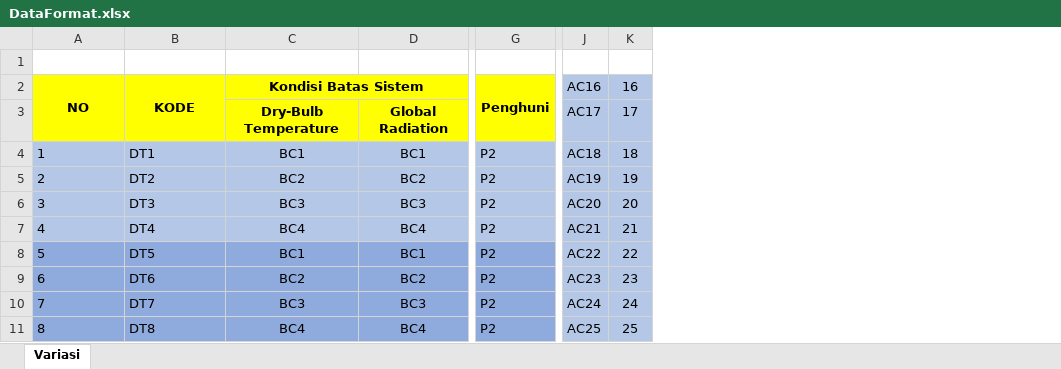
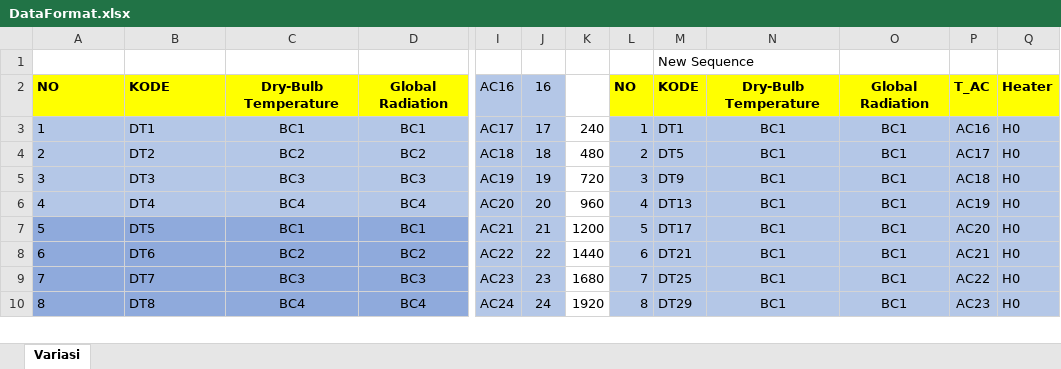
Before and after one commit to ridhanf/nncontrol, an Excel workbook: Data/DataFormat.xlsx, sheet Variasi, drawn as a sheet; only a part is shown, gaps mark what is left out; values as stored, in another font and other column widths than the file's, no borders; removed rows and columns are numbered as before the commit, all else as after; rows hold the shown columns only; the diff covers the shown part only; the diff names each change by its address in the sheet, - before the commit and + after, or states it on an @@ line.

Commit message:
Reconstruct Data Sequence

```diff
--- a/Data/DataFormat.xlsx (sheet Variasi)
+++ b/Data/DataFormat.xlsx (sheet Variasi)
-column G, row 2: Penghuni; rows 4-11: all P2
+column K, rows 3-10: 240 | 480 | 720 | 960 | 1200 | 1440 | 1680 | 1920
+column L, rows 2-10: NO | 1 | 2 | 3 | 4 | 5 | 6 | 7 | 8
+column M, rows 1-10: New Sequence | KODE | DT1 | DT5 | DT9 | DT13 | DT17 | DT21 | DT25 | DT29
+column N, rows 2-10: Dry-Bulb Temperature | BC1 | BC1 | BC1 | BC1 | BC1 | BC1 | BC1 | BC1
+column O, rows 2-10: Global Radiation | BC1 | BC1 | BC1 | BC1 | BC1 | BC1 | BC1 | BC1
+column P, rows 2-10: T_AC | AC16 | AC17 | AC18 | AC19 | AC20 | AC21 | AC22 | AC23
+column Q, rows 2-10: Heater | H0 | H0 | H0 | H0 | H0 | H0 | H0 | H0
-A2:B2 alignment: center
+A2:B2 alignment: left
-A2:A3 merged
-B2:B3 merged
-C2: Kondisi Batas Sistem
+C2: Dry-Bulb Temperature
-C2:D2 merged
-D2: (empty)
+D2: Global Radiation
-row 3:  |  | Dry-Bulb Temperature | Global Radiation |  | AC17 | 17
-I3: AC18
+I3: AC17
-J3: 18
+J3: 17
-I4: AC19
+I4: AC18
-J4: 19
+J4: 18
-I5: AC20
+I5: AC19
-J5: 20
+J5: 19
-I6: AC21
+I6: AC20
-J6: 21
+J6: 20
-I7: AC22
+I7: AC21
-J7: 22
+J7: 21
-I8: AC23
+I8: AC22
-J8: 23
+J8: 22
-I9: AC24
+I9: AC23
-J9: 24
+J9: 23
-I10: AC25
+I10: AC24
-J10: 25
+J10: 24
```
Also changed, not shown: 28 edited cells, cell formats and merged cells elsewhere in this sheet, Data/IESVE rapih per bulan/data1Mar.xlsx, Data/IESVE rapih per bulan/data2Jun.xlsx, 12 other files.
